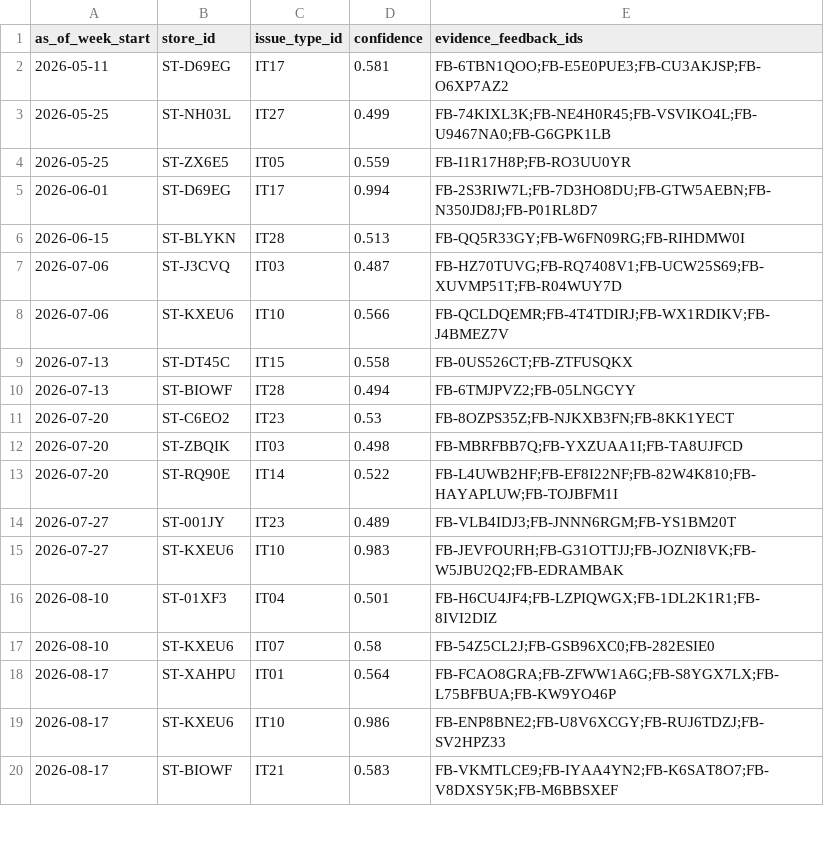
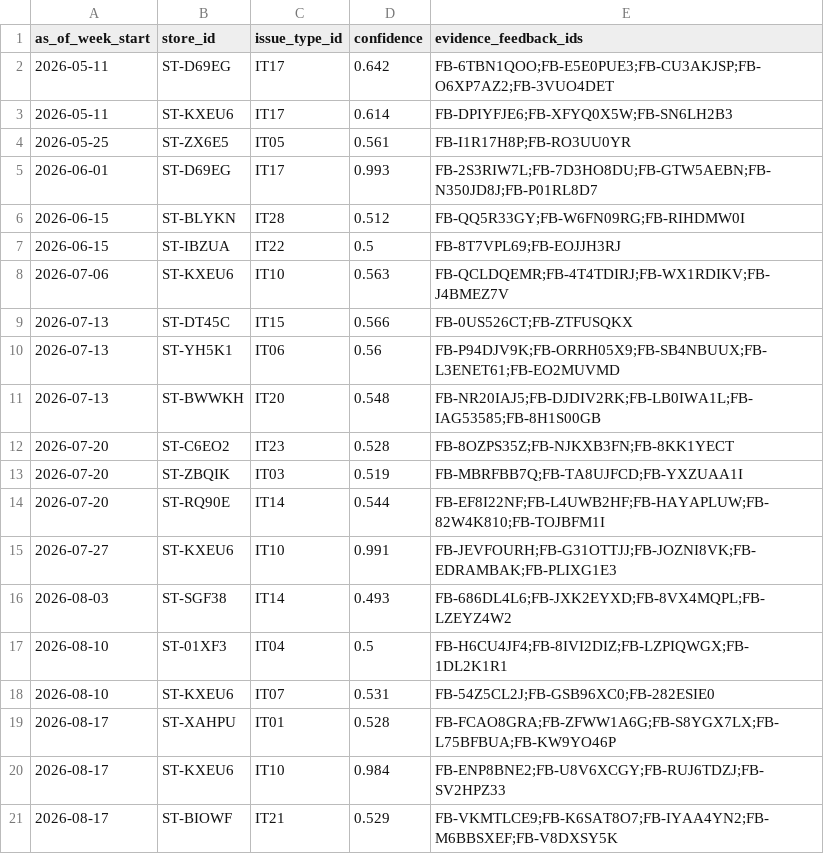
Before and after one commit to HarshaAdapa7/voice-of-store, a CSV file: submission/R5_emerging_flags.csv, drawn as a sheet; only a part is shown; the diff covers the shown part only.

```diff
--- a/submission/R5_emerging_flags.csv
+++ b/submission/R5_emerging_flags.csv
@@ -1,20 +1,21 @@
 as_of_week_start,store_id,issue_type_id,confidence,evidence_feedback_ids
-2026-05-11,ST-D69EG,IT17,0.581,FB-6TBN1QOO;FB-E5E0PUE3;FB-CU3AKJSP;FB-O6XP7AZ2
-2026-05-25,ST-NH03L,IT27,0.499,FB-74KIXL3K;FB-NE4H0R45;FB-VSVIKO4L;FB-U9467NA0;FB-G6GPK1LB
-2026-05-25,ST-ZX6E5,IT05,0.559,FB-I1R17H8P;FB-RO3UU0YR
-2026-06-01,ST-D69EG,IT17,0.994,FB-2S3RIW7L;FB-7D3HO8DU;FB-GTW5AEBN;FB-N350JD8J;FB-P01RL8D7
-2026-06-15,ST-BLYKN,IT28,0.513,FB-QQ5R33GY;FB-W6FN09RG;FB-RIHDMW0I
-2026-07-06,ST-J3CVQ,IT03,0.487,FB-HZ70TUVG;FB-RQ7408V1;FB-UCW25S69;FB-XUVMP51T;FB-R04WUY7D
-2026-07-06,ST-KXEU6,IT10,0.566,FB-QCLDQEMR;FB-4T4TDIRJ;FB-WX1RDIKV;FB-J4BMEZ7V
-2026-07-13,ST-DT45C,IT15,0.558,FB-0US526CT;FB-ZTFUSQKX
-2026-07-13,ST-BIOWF,IT28,0.494,FB-6TMJPVZ2;FB-05LNGCYY
-2026-07-20,ST-C6EO2,IT23,0.53,FB-8OZPS35Z;FB-NJKXB3FN;FB-8KK1YECT
-2026-07-20,ST-ZBQIK,IT03,0.498,FB-MBRFBB7Q;FB-YXZUAA1I;FB-TA8UJFCD
-2026-07-20,ST-RQ90E,IT14,0.522,FB-L4UWB2HF;FB-EF8I22NF;FB-82W4K810;FB-HAYAPLUW;FB-TOJBFM1I
-2026-07-27,ST-001JY,IT23,0.489,FB-VLB4IDJ3;FB-JNNN6RGM;FB-YS1BM20T
-2026-07-27,ST-KXEU6,IT10,0.983,FB-JEVFOURH;FB-G31OTTJJ;FB-JOZNI8VK;FB-W5JBU2Q2;FB-EDRAMBAK
-2026-08-10,ST-01XF3,IT04,0.501,FB-H6CU4JF4;FB-LZPIQWGX;FB-1DL2K1R1;FB-8IVI2DIZ
-2026-08-10,ST-KXEU6,IT07,0.58,FB-54Z5CL2J;FB-GSB96XC0;FB-282ESIE0
-2026-08-17,ST-XAHPU,IT01,0.564,FB-FCAO8GRA;FB-ZFWW1A6G;FB-S8YGX7LX;FB-L75BFBUA;FB-KW9YO46P
-2026-08-17,ST-KXEU6,IT10,0.986,FB-ENP8BNE2;FB-U8V6XCGY;FB-RUJ6TDZJ;FB-SV2HPZ33
-2026-08-17,ST-BIOWF,IT21,0.583,FB-VKMTLCE9;FB-IYAA4YN2;FB-K6SAT8O7;FB-V8DXSY5K;FB-M6BBSXEF
+2026-05-11,ST-D69EG,IT17,0.642,FB-6TBN1QOO;FB-E5E0PUE3;FB-CU3AKJSP;FB-O6XP7AZ2;FB-3VUO4DET
+2026-05-11,ST-KXEU6,IT17,0.614,FB-DPIYFJE6;FB-XFYQ0X5W;FB-SN6LH2B3
+2026-05-25,ST-ZX6E5,IT05,0.561,FB-I1R17H8P;FB-RO3UU0YR
+2026-06-01,ST-D69EG,IT17,0.993,FB-2S3RIW7L;FB-7D3HO8DU;FB-GTW5AEBN;FB-N350JD8J;FB-P01RL8D7
+2026-06-15,ST-BLYKN,IT28,0.512,FB-QQ5R33GY;FB-W6FN09RG;FB-RIHDMW0I
+2026-06-15,ST-IBZUA,IT22,0.5,FB-8T7VPL69;FB-EOJJH3RJ
+2026-07-06,ST-KXEU6,IT10,0.563,FB-QCLDQEMR;FB-4T4TDIRJ;FB-WX1RDIKV;FB-J4BMEZ7V
+2026-07-13,ST-DT45C,IT15,0.566,FB-0US526CT;FB-ZTFUSQKX
+2026-07-13,ST-YH5K1,IT06,0.56,FB-P94DJV9K;FB-ORRH05X9;FB-SB4NBUUX;FB-L3ENET61;FB-EO2MUVMD
+2026-07-13,ST-BWWKH,IT20,0.548,FB-NR20IAJ5;FB-DJDIV2RK;FB-LB0IWA1L;FB-IAG53585;FB-8H1S00GB
+2026-07-20,ST-C6EO2,IT23,0.528,FB-8OZPS35Z;FB-NJKXB3FN;FB-8KK1YECT
+2026-07-20,ST-ZBQIK,IT03,0.519,FB-MBRFBB7Q;FB-TA8UJFCD;FB-YXZUAA1I
+2026-07-20,ST-RQ90E,IT14,0.544,FB-EF8I22NF;FB-L4UWB2HF;FB-HAYAPLUW;FB-82W4K810;FB-TOJBFM1I
+2026-07-27,ST-KXEU6,IT10,0.991,FB-JEVFOURH;FB-G31OTTJJ;FB-JOZNI8VK;FB-EDRAMBAK;FB-PLIXG1E3
+2026-08-03,ST-SGF38,IT14,0.493,FB-686DL4L6;FB-JXK2EYXD;FB-8VX4MQPL;FB-LZEYZ4W2
+2026-08-10,ST-01XF3,IT04,0.5,FB-H6CU4JF4;FB-8IVI2DIZ;FB-LZPIQWGX;FB-1DL2K1R1
+2026-08-10,ST-KXEU6,IT07,0.531,FB-54Z5CL2J;FB-GSB96XC0;FB-282ESIE0
+2026-08-17,ST-XAHPU,IT01,0.528,FB-FCAO8GRA;FB-ZFWW1A6G;FB-S8YGX7LX;FB-L75BFBUA;FB-KW9YO46P
+2026-08-17,ST-KXEU6,IT10,0.984,FB-ENP8BNE2;FB-U8V6XCGY;FB-RUJ6TDZJ;FB-SV2HPZ33
+2026-08-17,ST-BIOWF,IT21,0.529,FB-VKMTLCE9;FB-K6SAT8O7;FB-IYAA4YN2;FB-M6BBSXEF;FB-V8DXSY5K
```
Also changed, not shown: 1 added row, 1 removed row and 14 edited cells elsewhere in this file, submission/R5_predictions.csv, 37 other files.
